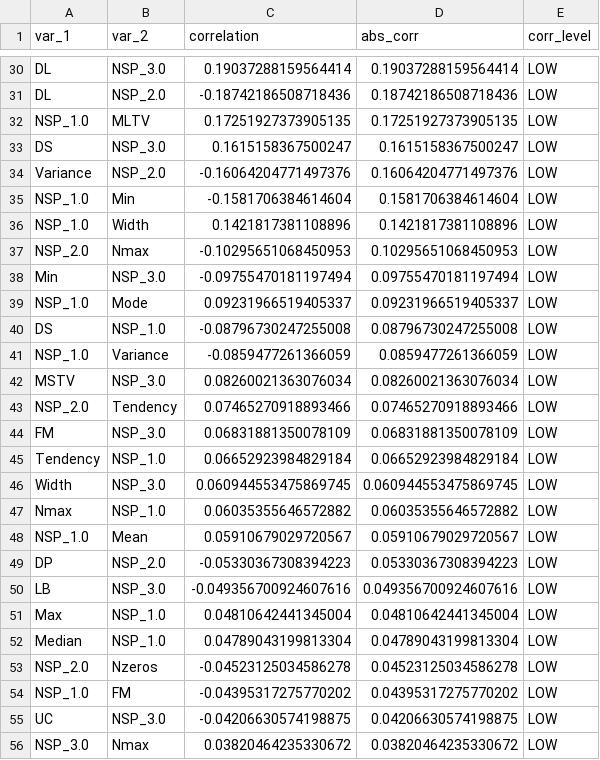
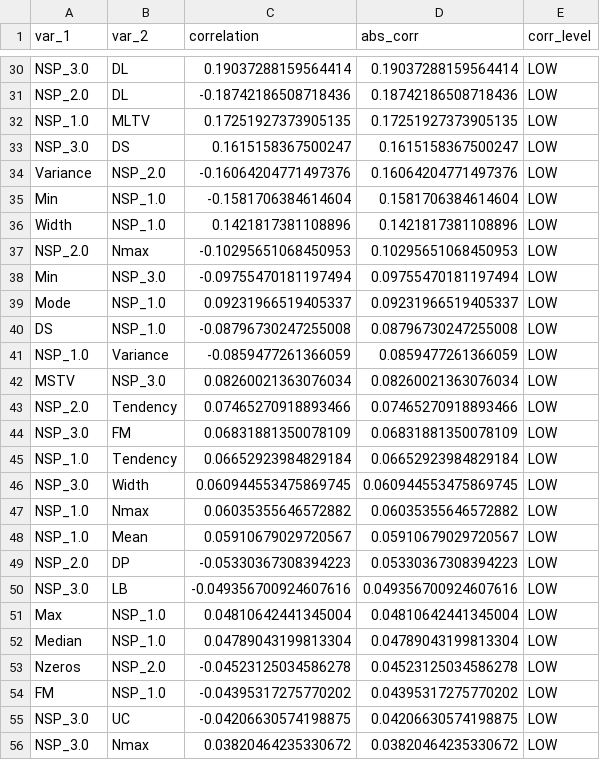
Before and after one commit to mikebobal/springboard, a CSV file: Capstone2/Fetal health idea/ctg_corr_NSP.csv, drawn as a sheet; only a part is shown, gaps mark what is left out; the diff covers the shown part only; the diff names each change by its address in the sheet, - before the commit and + after, or states it on an @@ line.

```diff
--- a/Capstone2/Fetal health idea/ctg_corr_NSP.csv
+++ b/Capstone2/Fetal health idea/ctg_corr_NSP.csv
-A30 (var_1): DL
+A30 (var_1): NSP_3.0
-B30 (var_2): NSP_3.0
+B30 (var_2): DL
-A31 (var_1): DL
+A31 (var_1): NSP_2.0
-B31 (var_2): NSP_2.0
+B31 (var_2): DL
-A33 (var_1): DS
+A33 (var_1): NSP_3.0
-B33 (var_2): NSP_3.0
+B33 (var_2): DS
-A35 (var_1): NSP_1.0
+A35 (var_1): Min
-B35 (var_2): Min
+B35 (var_2): NSP_1.0
-A36 (var_1): NSP_1.0
+A36 (var_1): Width
-B36 (var_2): Width
+B36 (var_2): NSP_1.0
-A39 (var_1): NSP_1.0
+A39 (var_1): Mode
-B39 (var_2): Mode
+B39 (var_2): NSP_1.0
-A44 (var_1): FM
+A44 (var_1): NSP_3.0
-B44 (var_2): NSP_3.0
+B44 (var_2): FM
-A45 (var_1): Tendency
+A45 (var_1): NSP_1.0
-B45 (var_2): NSP_1.0
+B45 (var_2): Tendency
-A46 (var_1): Width
+A46 (var_1): NSP_3.0
-B46 (var_2): NSP_3.0
+B46 (var_2): Width
-A47 (var_1): Nmax
+A47 (var_1): NSP_1.0
-B47 (var_2): NSP_1.0
+B47 (var_2): Nmax
-A49 (var_1): DP
+A49 (var_1): NSP_2.0
-B49 (var_2): NSP_2.0
+B49 (var_2): DP
-A50 (var_1): LB
+A50 (var_1): NSP_3.0
-B50 (var_2): NSP_3.0
+B50 (var_2): LB
-A53 (var_1): NSP_2.0
+A53 (var_1): Nzeros
-B53 (var_2): Nzeros
+B53 (var_2): NSP_2.0
-A54 (var_1): NSP_1.0
+A54 (var_1): FM
-B54 (var_2): FM
+B54 (var_2): NSP_1.0
-A55 (var_1): UC
+A55 (var_1): NSP_3.0
-B55 (var_2): NSP_3.0
+B55 (var_2): UC
```
Also changed, not shown: 36 edited cells elsewhere in this file, Capstone2/Fetal health idea/ctg_corr.csv, 5 other files.
